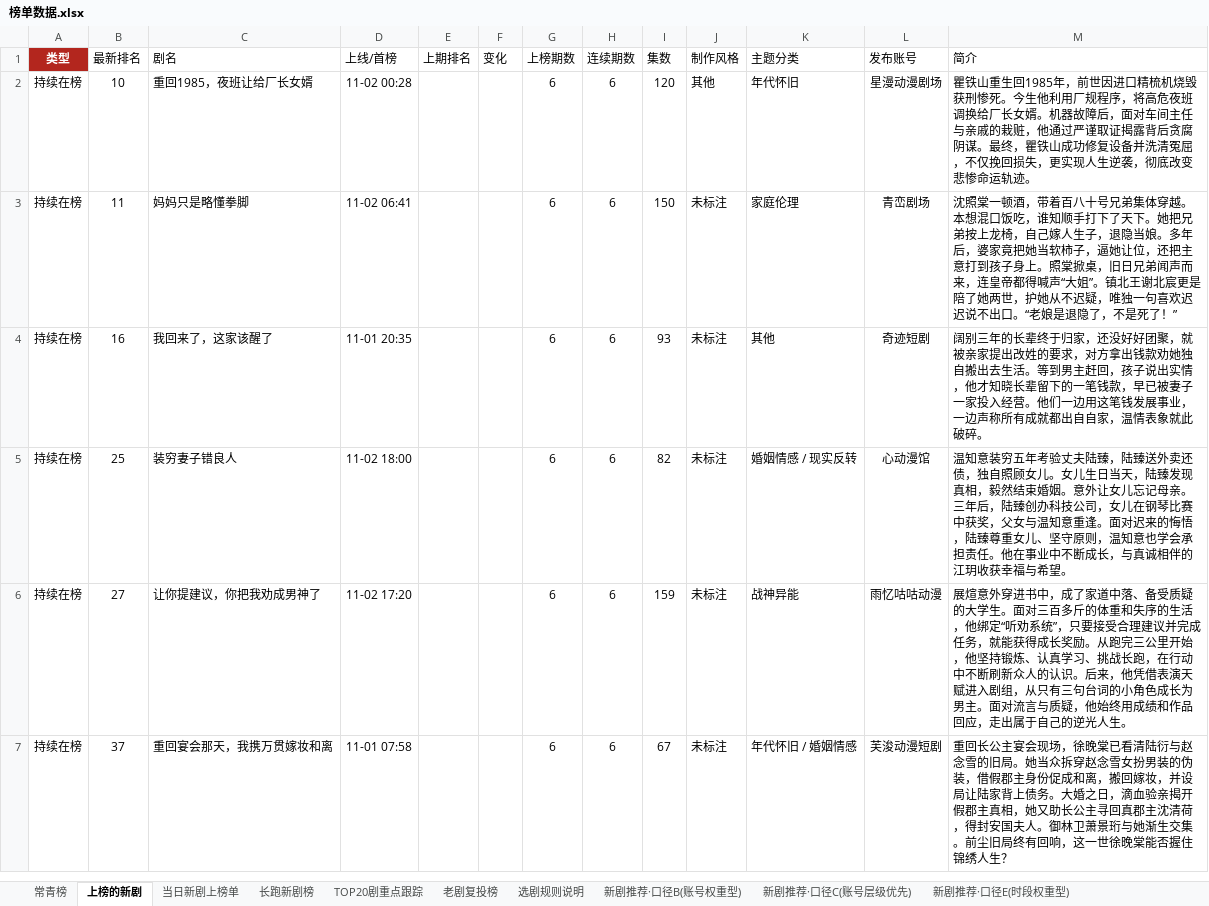
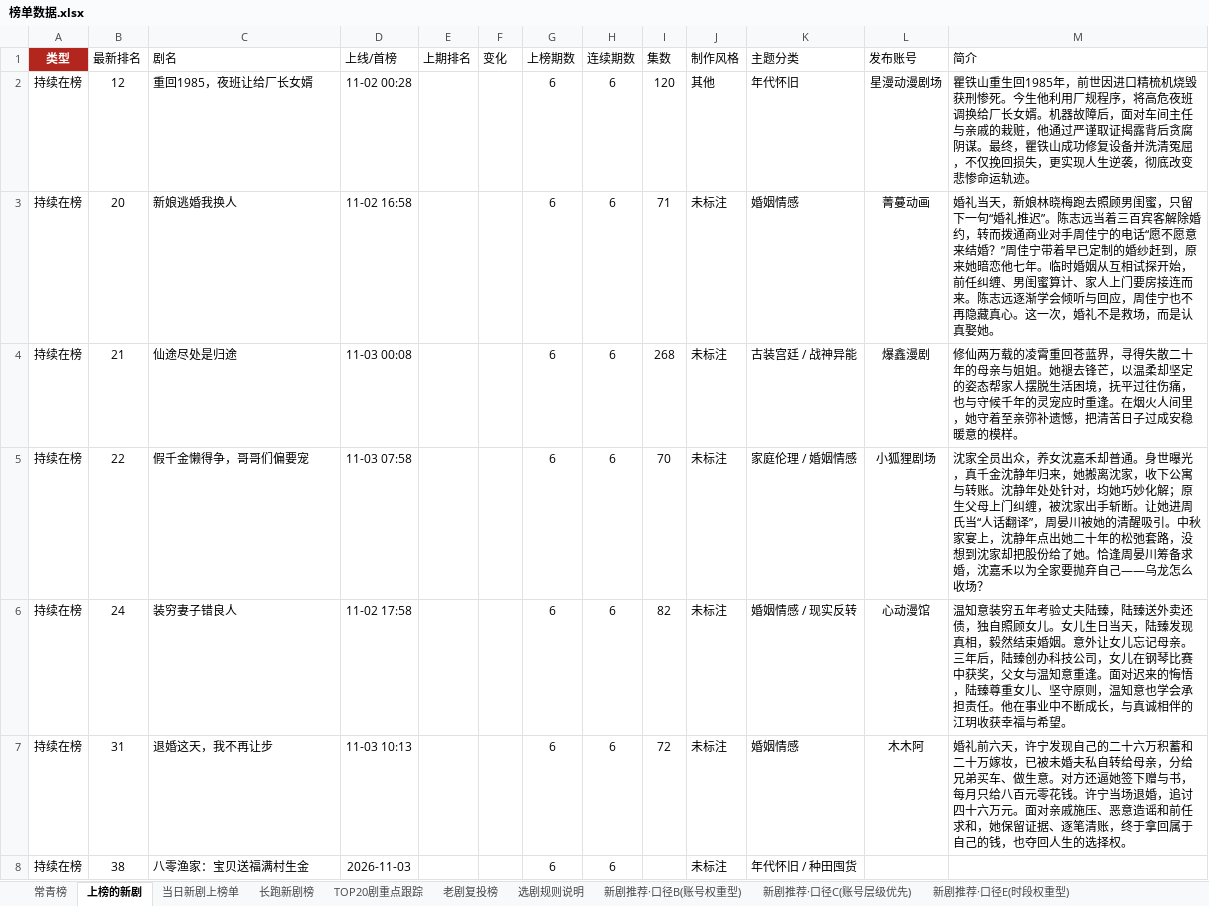
Before and after one commit to 2m247cdz9k-design/tomato-drama-rankings, an Excel workbook: 榜单数据.xlsx, sheet 上榜的新剧, drawn as a sheet; only a part is shown; values as stored, in another font and other column widths than the file's, no borders; addresses are those after the commit; the diff covers the shown part only; the diff names each change by its address in the sheet, - before the commit and + after, or states it on an @@ line.

```diff
--- a/榜单数据.xlsx (sheet 上榜的新剧)
+++ b/榜单数据.xlsx (sheet 上榜的新剧)
-B2 (最新排名): 10
+B2 (最新排名): 12
-B3 (最新排名): 11
+B3 (最新排名): 20
-C3 (剧名): 妈妈只是略懂拳脚
+C3 (剧名): 新娘逃婚我换人
-D3 (上线/首榜): 11-02 06:41
+D3 (上线/首榜): 11-02 16:58
-I3 (集数): 150
+I3 (集数): 71
-K3 (主题分类): 家庭伦理
+K3 (主题分类): 婚姻情感
-L3 (发布账号): 青峦剧场
+L3 (发布账号): 菁蔓动画
-M3 (简介): 沈照棠一顿酒，带着百八十号兄弟集体穿越。本想混口饭吃，谁知顺手打下了天下。她把兄弟按上龙椅，自己嫁人生子，退隐当娘。多年后，婆家竟把她当软柿子，逼她让位，还把主意打到孩子身上。照棠掀桌，旧日兄弟闻声而来，连皇帝都得喊声“大姐”。镇北王谢北宸更是陪了她两世，护她从不迟疑，唯独一句喜欢迟迟说不出口。“老娘是退隐了，不是死了！”
+M3 (简介): 婚礼当天，新娘林晓梅跑去照顾男闺蜜，只留下一句“婚礼推迟”。陈志远当着三百宾客解除婚约，转而拨通商业对手周佳宁的电话“愿不愿意来结婚？”周佳宁带着早已定制的婚纱赶到，原来她暗恋他七年。临时婚姻从互相试探开始，前任纠缠、男闺蜜算计、家人上门要房接连而来。陈志远逐渐学会倾听与回应，周佳宁也不再隐藏真心。这一次，婚礼不是救场，而是认真娶她。
+row 4: 持续在榜 | 21 | 仙途尽处是归途 | 11-03 00:08 |  |  | 6 | 6 | 268 | 未标注 | 古装宫廷 / 战神异能 | 爆鑫漫剧 | 修仙两万载的凌霄重回苍蓝界，寻得失散二十年的母亲与姐姐。她褪去锋芒，以温柔却坚定的姿态帮家人摆脱生活困境，抚平过往伤痛，也与守候千年的灵宠应时重逢。在烟火人间里，她守着至亲弥补遗憾，把清苦日子过成安稳暖意的模样。
-B5 (最新排名): 16
+B5 (最新排名): 22
-C5 (剧名): 我回来了，这家该醒了
+C5 (剧名): 假千金懒得争，哥哥们偏要宠
-D5 (上线/首榜): 11-01 20:35
+D5 (上线/首榜): 11-03 07:58
-I5 (集数): 93
+I5 (集数): 70
-K5 (主题分类): 其他
+K5 (主题分类): 家庭伦理 / 婚姻情感
-L5 (发布账号): 奇迹短剧
+L5 (发布账号): 小狐狸剧场
-M5 (简介): 阔别三年的长辈终于归家，还没好好团聚，就被亲家提出改姓的要求，对方拿出钱款劝她独自搬出去生活。等到男主赶回，孩子说出实情，他才知晓长辈留下的一笔钱款，早已被妻子一家投入经营。他们一边用这笔钱发展事业，一边声称所有成就都出自自家，温情表象就此破碎。
+M5 (简介): 沈家全员出众，养女沈嘉禾却普通。身世曝光，真千金沈静年归来，她搬离沈家，收下公寓与转账。沈静年处处针对，均她巧妙化解；原生父母上门纠缠，被沈家出手斩断。让她进周氏当“人话翻译”，周晏川被她的清醒吸引。中秋家宴上，沈静年点出她二十年的松弛套路，没想到沈家却把股份给了她。恰逢周晏川筹备求婚，沈嘉禾以为全家要抛弃自己——乌龙怎么收场？
-B6 (最新排名): 25
+B6 (最新排名): 24
-D6 (上线/首榜): 11-02 18:00
+D6 (上线/首榜): 11-02 17:58
-B7 (最新排名): 27
+B7 (最新排名): 31
-C7 (剧名): 让你提建议，你把我劝成男神了
+C7 (剧名): 退婚这天，我不再让步
-D7 (上线/首榜): 11-02 17:20
+D7 (上线/首榜): 11-03 10:13
-I7 (集数): 159
+I7 (集数): 72
-K7 (主题分类): 战神异能
+K7 (主题分类): 婚姻情感
-L7 (发布账号): 雨忆咕咕动漫
+L7 (发布账号): 木木阿
-M7 (简介): 展煊意外穿进书中，成了家道中落、备受质疑的大学生。面对三百多斤的体重和失序的生活，他绑定“听劝系统”，只要接受合理建议并完成任务，就能获得成长奖励。从跑完三公里开始，他坚持锻炼、认真学习、挑战长跑，在行动中不断刷新众人的认识。后来，他凭借表演天赋进入剧组，从只有三句台词的小角色成长为男主。面对流言与质疑，他始终用成绩和作品回应，走出属于自己的逆光人生。
+M7 (简介): 婚礼前六天，许宁发现自己的二十六万积蓄和二十万嫁妆，已被未婚夫私自转给母亲，分给兄弟买车、做生意。对方还逼她签下赠与书，每月只给八百元零花钱。许宁当场退婚，追讨四十六万元。面对亲戚施压、恶意造谣和前任求和，她保留证据、逐笔清账，终于拿回属于自己的钱，也夺回人生的选择权。
-B8 (最新排名): 37
+B8 (最新排名): 38
-C8 (剧名): 重回宴会那天，我携万贯嫁妆和离
+C8 (剧名): 八零渔家：宝贝送福满村生金
-D8 (上线/首榜): 11-01 07:58
+D8 (上线/首榜): 2026-11-03
-I8 (集数): 67
+I8 (集数): (empty)
-K8 (主题分类): 年代怀旧 / 婚姻情感
+K8 (主题分类): 年代怀旧 / 种田囤货
-L8 (发布账号): 芙浚动漫短剧
+L8 (发布账号): (empty)
-M8 (简介): 重回长公主宴会现场，徐晚棠已看清陆衍与赵念雪的旧局。她当众拆穿赵念雪女扮男装的伪装，借假郡主身份促成和离，搬回嫁妆，并设局让陆家背上债务。大婚之日，滴血验亲揭开假郡主真相，她又助长公主寻回真郡主沈清荷，得封安国夫人。御林卫萧景珩与她渐生交集。前尘旧局终有回响，这一世徐晚棠能否握住锦绣人生？
+M8 (简介): (empty)
```
Also changed, not shown: 11 added rows, 14 removed rows and 81 edited cells elsewhere in this sheet, sheet 老剧复投榜, sheet 长跑新剧榜, sheet 新剧推荐·口径C(账号层级优先), sheet TOP20剧重点跟踪, sheet 新剧推荐·口径B(账号权重型), sheet 新剧推荐·口径E(时段权重型), 4 more sheets, 2 other files.
